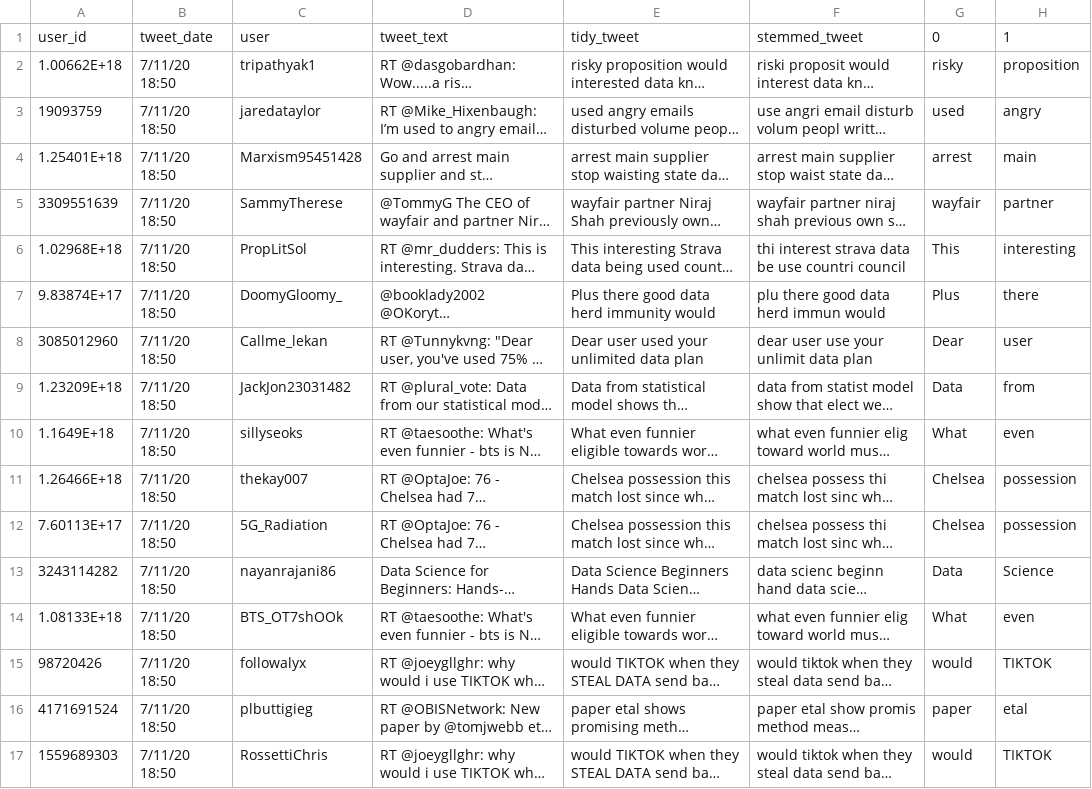
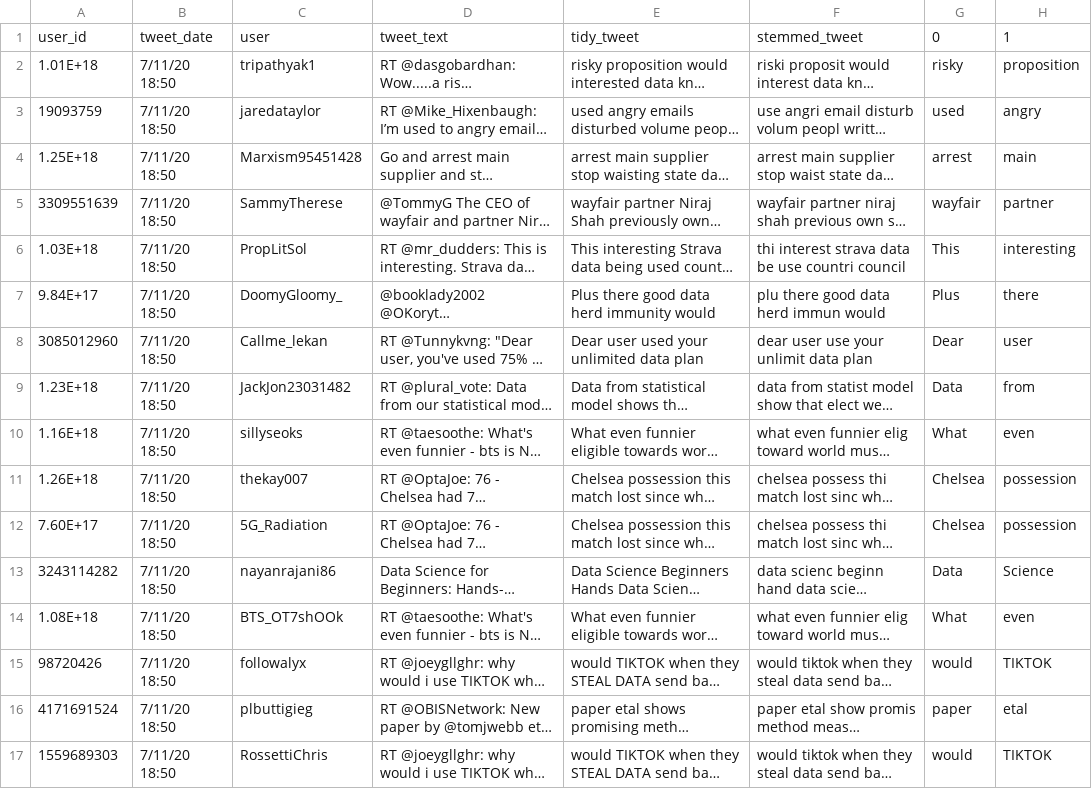
Before and after one commit to wendy-meyer/final_project, a CSV file: testing_data.csv, drawn as a sheet; only a part is shown; long unchanged cells end in …; the diff covers the shown part only; the diff names each change by its address in the sheet, - before the commit and + after, or states it on an @@ line.

Commit message:
Fixed sizing issue for tableau and word cloud

```diff
--- a/testing_data.csv
+++ b/testing_data.csv
-A2: 1.00662E+18
+A2: 1.01E+18
-A4: 1.25401E+18
+A4: 1.25E+18
-A6: 1.02968E+18
+A6: 1.03E+18
-A7: 9.83874E+17
+A7: 9.84E+17
-A9: 1.23209E+18
+A9: 1.23E+18
-A10: 1.1649E+18
+A10: 1.16E+18
-A11: 1.26466E+18
+A11: 1.26E+18
-A12: 7.60113E+17
+A12: 7.60E+17
-A14: 1.08133E+18
+A14: 1.08E+18
```
Also changed, not shown: 19 edited cells elsewhere in this file, 6 other files.
